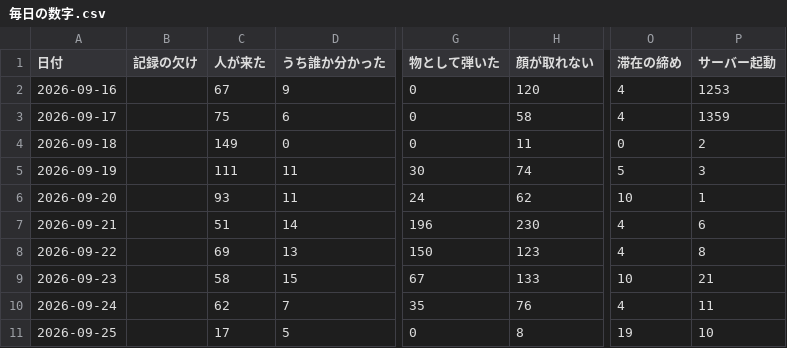
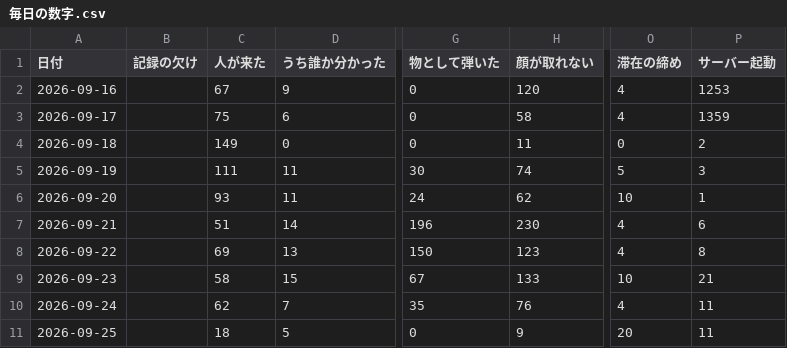
Before and after one commit to kengiftology/arigato, a CSV file: docs/毎日の数字.csv, drawn as a sheet; only a part is shown, gaps mark what is left out; the diff names each change by its address in the sheet, - before the commit and + after, or states it on an @@ line.

```diff
--- a/docs/毎日の数字.csv
+++ b/docs/毎日の数字.csv
-C11 (人が来た): 17
+C11 (人が来た): 18
-H11 (顔が取れない): 8
+H11 (顔が取れない): 9
-O11 (滞在の締め): 19
+O11 (滞在の締め): 20
-P11 (サーバー起動): 10
+P11 (サーバー起動): 11
```
Also changed, not shown: 1 other file.
